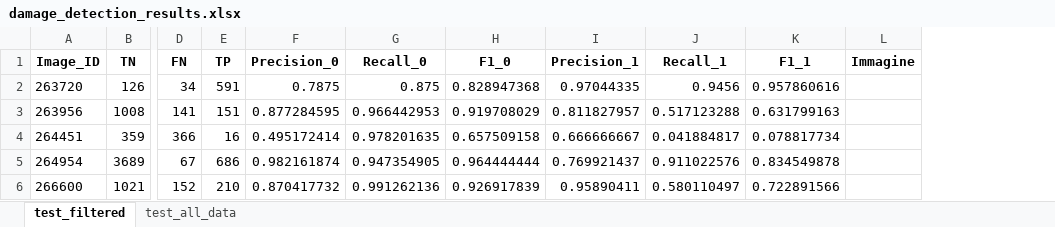
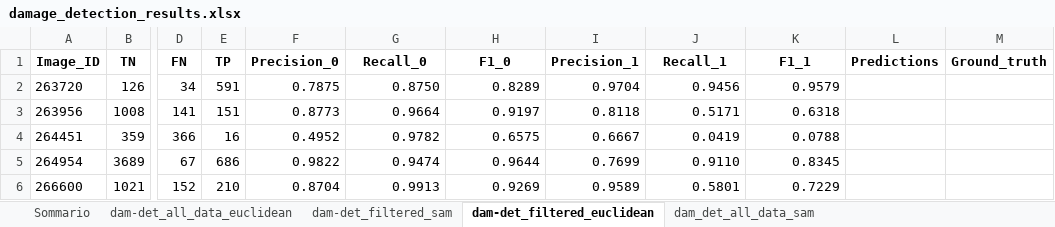
Before and after one commit to CrickCrock28/bark-bettle-damage-mapping-sentinel2, an Excel workbook: results/damage_detection_results.xlsx, sheet dam-det_filtered_euclidean, drawn as a sheet; only a part is shown, gaps mark what is left out; values as stored, in another font and other column widths than the file's, no borders; charts and pictures and table styles not drawn; removed rows and columns are numbered as before the commit, all else as after; the diff covers the shown part only; the diff names each change by its address in the sheet, - before the commit and + after, or states it on an @@ line.

Commit message:
add "ground trouth" column to results. minor fix

```diff
--- a/results/damage_detection_results.xlsx (sheet dam-det_filtered_euclidean)
+++ b/results/damage_detection_results.xlsx (sheet dam-det_filtered_euclidean)
-sheet tab: test_filtered
+sheet tab: dam-det_filtered_euclidean
-sheet tab: test_all_data
+sheet tab: dam-det_all_data_euclidean
+sheet tab: Sommario
+sheet tab: dam-det_filtered_sam
+sheet tab: dam_det_all_data_sam
@@ sheet tab order changed: Sommario | dam-det_all_data_euclidean | dam-det_filtered_sam | dam-det_filtered_euclidean | dam_det_all_data_sam @@
-column L (Immagine), empty
+column L (Predictions), empty
+column M (Ground_truth), empty
-G2 (Recall_0): 0.875
+G2 (Recall_0): 0.8750
-H2 (F1_0): 0.828947368
+H2 (F1_0): 0.8289
-I2 (Precision_1): 0.97044335
+I2 (Precision_1): 0.9704
-K2 (F1_1): 0.957860616
+K2 (F1_1): 0.9579
-F3 (Precision_0): 0.877284595
+F3 (Precision_0): 0.8773
-G3 (Recall_0): 0.966442953
+G3 (Recall_0): 0.9664
-H3 (F1_0): 0.919708029
+H3 (F1_0): 0.9197
-I3 (Precision_1): 0.811827957
+I3 (Precision_1): 0.8118
-J3 (Recall_1): 0.517123288
+J3 (Recall_1): 0.5171
-K3 (F1_1): 0.631799163
+K3 (F1_1): 0.6318
-F4 (Precision_0): 0.495172414
+F4 (Precision_0): 0.4952
-G4 (Recall_0): 0.978201635
+G4 (Recall_0): 0.9782
-H4 (F1_0): 0.657509158
+H4 (F1_0): 0.6575
-I4 (Precision_1): 0.666666667
+I4 (Precision_1): 0.6667
-J4 (Recall_1): 0.041884817
+J4 (Recall_1): 0.0419
-K4 (F1_1): 0.078817734
+K4 (F1_1): 0.0788
-F5 (Precision_0): 0.982161874
+F5 (Precision_0): 0.9822
-G5 (Recall_0): 0.947354905
+G5 (Recall_0): 0.9474
-H5 (F1_0): 0.964444444
+H5 (F1_0): 0.9644
-I5 (Precision_1): 0.769921437
+I5 (Precision_1): 0.7699
-J5 (Recall_1): 0.911022576
+J5 (Recall_1): 0.9110
-K5 (F1_1): 0.834549878
+K5 (F1_1): 0.8345
-F6 (Precision_0): 0.870417732
+F6 (Precision_0): 0.8704
-G6 (Recall_0): 0.991262136
+G6 (Recall_0): 0.9913
-H6 (F1_0): 0.926917839
+H6 (F1_0): 0.9269
-I6 (Precision_1): 0.95890411
+I6 (Precision_1): 0.9589
-J6 (Recall_1): 0.580110497
+J6 (Recall_1): 0.5801
-K6 (F1_1): 0.722891566
+K6 (F1_1): 0.7229
```
Also changed, not shown: 209 edited cells elsewhere in this sheet, sheet dam-det_all_data_euclidean, charts or pictures, 6 other files.
